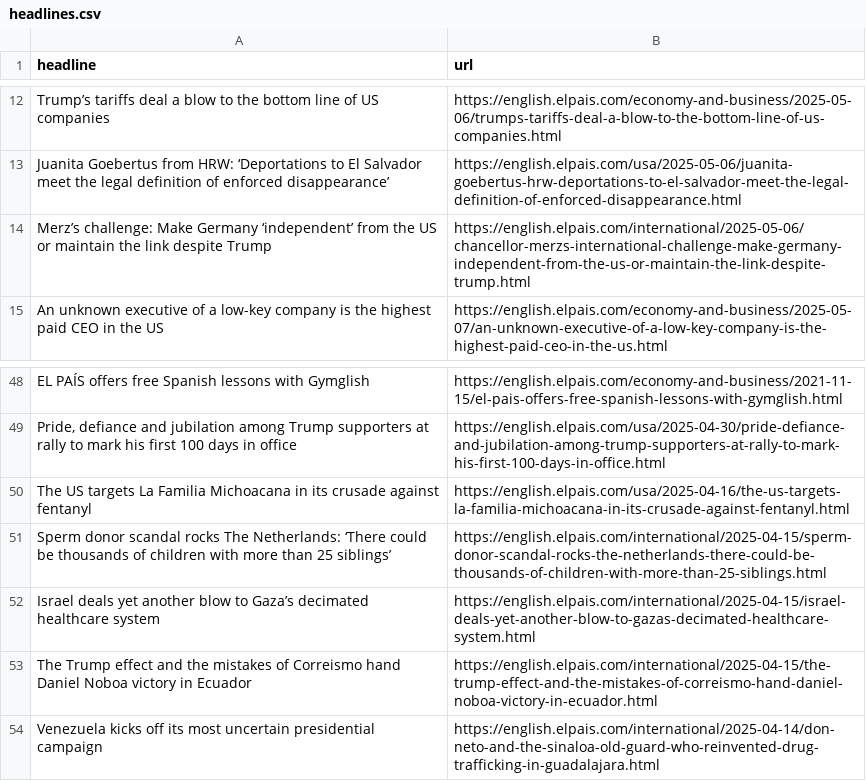
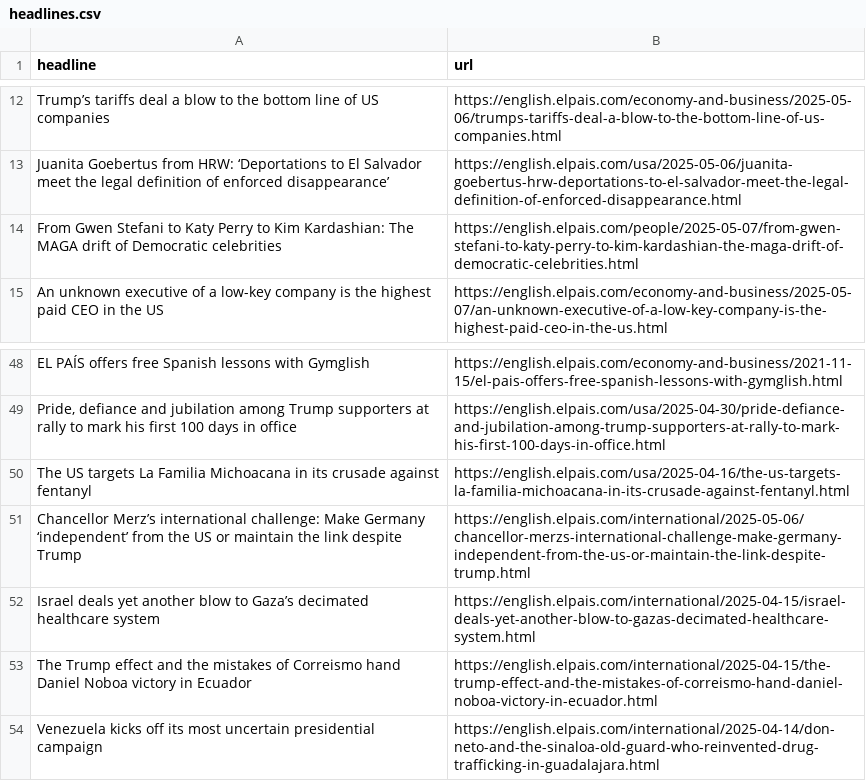
Before and after one commit to adiel3/el-pais-autoscraper, a CSV file: headlines.csv, drawn as a sheet; only a part is shown, gaps mark what is left out; removed rows and columns are numbered as before the commit, all else as after; the diff names each change by its address in the sheet, - before the commit and + after, or states it on an @@ line.

```diff
--- a/headlines.csv
+++ b/headlines.csv
-row 14: Merz’s challenge: Make Germany ‘independent’ from the US or maintain the link despite Trump | https://english.elpais.com/international/2025-05-06/chancellor-merzs-international-challenge-make-germany-independent-from-the-us-or-maintain-the-link-despite-trump.html
+row 14: From Gwen Stefani to Katy Perry to Kim Kardashian: The MAGA drift of Democratic celebrities | https://english.elpais.com/people/2025-05-07/from-gwen-stefani-to-katy-perry-to-kim-kardashian-the-maga-drift-of-democratic-celebrities.html
-row 51: Sperm donor scandal rocks The Netherlands: ‘There could be thousands of children with more than 25 siblings’ | https://english.elpais.com/international/2025-04-15/sperm-donor-scandal-rocks-the-netherlands-there-could-be-thousands-of-children-with-more-than-25-siblings.html
+row 51: Chancellor Merz’s international challenge: Make Germany ‘independent’ from the US or maintain the link despite Trump | https://english.elpais.com/international/2025-05-06/chancellor-merzs-international-challenge-make-germany-independent-from-the-us-or-maintain-the-link-despite-trump.html
```
